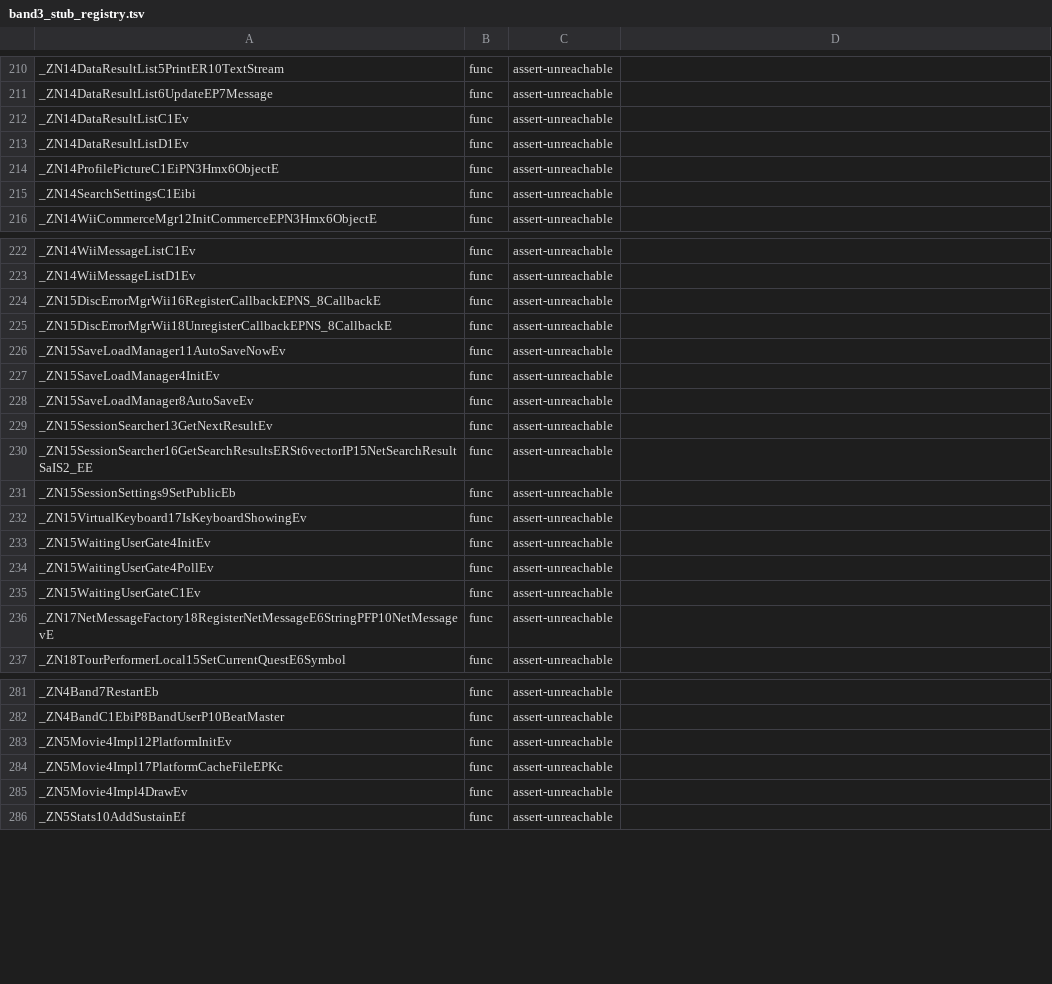
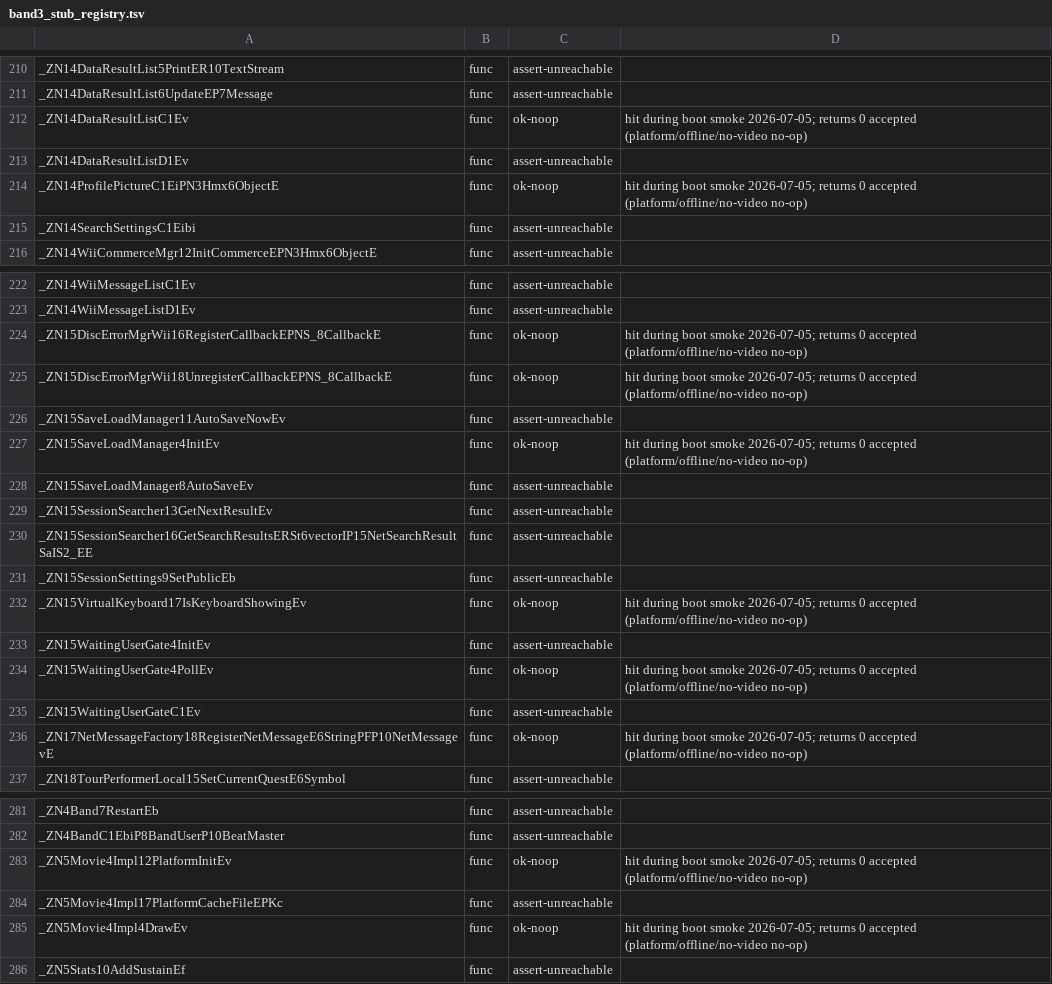
Before and after one commit to freeqaz/rb3, a TSV file: native/src/band3_stub_registry.tsv, drawn as a sheet; only a part is shown, gaps mark what is left out; the diff covers the shown part only.

Commit message:
W0.2: stub-census gate (gtest + smoke) + reclassify boot-hit stubs to ok-noop
Reclassify the 16 band3 weak func stubs that fire during a clean headless boot
from assert-unreachable -> ok-noop (returns 0 is genuinely acceptable: all are
platform/offline/no-video plumbing the native port intentionally stubs — Wii
disc/friend/keyboard, Movie video, memcard/saveload, offline net registration).
None looked like a real swallowed gameplay call (à la particles/EndGame), so
none is left red as a finding.

Add the two verification surfaces from W0.2's design:
- native/tests/test_stub_census.cpp (rb3-tests): EngineTestFixture boot asserts
  __hmx_stub_census_assert_unreachable_hits() is empty + census-table completeness
  (582 = 521 func + 61 data, every row F/D kind and A/N/D class).
- scripts/native/stub_census_smoke.py: headless RB3_HTTP boot-smoke that parses
  the [STUB CENSUS] stderr into the clean-boot hit-list and fails on any
  assert-unreachable hit; --check-sync gates registry<->.s/.inc drift.

.s is unchanged (class only affects the generated .inc table, not the loud
trampolines). Fail-red demonstrated (demoted a boot-hit row -> gate red) and
reverted to green before this commit; details in execution/W0.2/STATUS.md.

```diff
--- a/native/src/band3_stub_registry.tsv
+++ b/native/src/band3_stub_registry.tsv
@@ -211,5 +211,5 @@ _ZN14DataResultList5PrintER10TextStream	func	assert-unreachable
 _ZN14DataResultList6UpdateEP7Message	func	assert-unreachable	
-_ZN14DataResultListC1Ev	func	assert-unreachable	
+_ZN14DataResultListC1Ev	func	ok-noop	hit during boot smoke 2026-07-05; returns 0 accepted (platform/offline/no-video no-op)
 _ZN14DataResultListD1Ev	func	assert-unreachable	
-_ZN14ProfilePictureC1EiPN3Hmx6ObjectE	func	assert-unreachable	
+_ZN14ProfilePictureC1EiPN3Hmx6ObjectE	func	ok-noop	hit during boot smoke 2026-07-05; returns 0 accepted (platform/offline/no-video no-op)
 _ZN14SearchSettingsC1Eibi	func	assert-unreachable	
@@ -223,6 +223,6 @@ _ZN14WiiMessageListC1Ev	func	assert-unreachable
 _ZN14WiiMessageListD1Ev	func	assert-unreachable	
-_ZN15DiscErrorMgrWii16RegisterCallbackEPNS_8CallbackE	func	assert-unreachable	
-_ZN15DiscErrorMgrWii18UnregisterCallbackEPNS_8CallbackE	func	assert-unreachable	
+_ZN15DiscErrorMgrWii16RegisterCallbackEPNS_8CallbackE	func	ok-noop	hit during boot smoke 2026-07-05; returns 0 accepted (platform/offline/no-video no-op)
+_ZN15DiscErrorMgrWii18UnregisterCallbackEPNS_8CallbackE	func	ok-noop	hit during boot smoke 2026-07-05; returns 0 accepted (platform/offline/no-video no-op)
 _ZN15SaveLoadManager11AutoSaveNowEv	func	assert-unreachable	
-_ZN15SaveLoadManager4InitEv	func	assert-unreachable	
+_ZN15SaveLoadManager4InitEv	func	ok-noop	hit during boot smoke 2026-07-05; returns 0 accepted (platform/offline/no-video no-op)
 _ZN15SaveLoadManager8AutoSaveEv	func	assert-unreachable	
@@ -231,7 +231,7 @@ _ZN15SessionSearcher16GetSearchResultsERSt6vectorIP15NetSearchResultSaIS2_EE	fun
 _ZN15SessionSettings9SetPublicEb	func	assert-unreachable	
-_ZN15VirtualKeyboard17IsKeyboardShowingEv	func	assert-unreachable	
+_ZN15VirtualKeyboard17IsKeyboardShowingEv	func	ok-noop	hit during boot smoke 2026-07-05; returns 0 accepted (platform/offline/no-video no-op)
 _ZN15WaitingUserGate4InitEv	func	assert-unreachable	
-_ZN15WaitingUserGate4PollEv	func	assert-unreachable	
+_ZN15WaitingUserGate4PollEv	func	ok-noop	hit during boot smoke 2026-07-05; returns 0 accepted (platform/offline/no-video no-op)
 _ZN15WaitingUserGateC1Ev	func	assert-unreachable	
-_ZN17NetMessageFactory18RegisterNetMessageE6StringPFP10NetMessagevE	func	assert-unreachable	
+_ZN17NetMessageFactory18RegisterNetMessageE6StringPFP10NetMessagevE	func	ok-noop	hit during boot smoke 2026-07-05; returns 0 accepted (platform/offline/no-video no-op)
 _ZN18TourPerformerLocal15SetCurrentQuestE6Symbol	func	assert-unreachable	
@@ -282,5 +282,5 @@ _ZN4Band7RestartEb	func	assert-unreachable
 _ZN4BandC1EbiP8BandUserP10BeatMaster	func	assert-unreachable	
-_ZN5Movie4Impl12PlatformInitEv	func	assert-unreachable	
+_ZN5Movie4Impl12PlatformInitEv	func	ok-noop	hit during boot smoke 2026-07-05; returns 0 accepted (platform/offline/no-video no-op)
 _ZN5Movie4Impl17PlatformCacheFileEPKc	func	assert-unreachable	
-_ZN5Movie4Impl4DrawEv	func	assert-unreachable	
+_ZN5Movie4Impl4DrawEv	func	ok-noop	hit during boot smoke 2026-07-05; returns 0 accepted (platform/offline/no-video no-op)
 _ZN5Stats10AddSustainEf	func	assert-unreachable	
```
Also changed, not shown: 12 edited cells elsewhere in this file, 4 other files.
